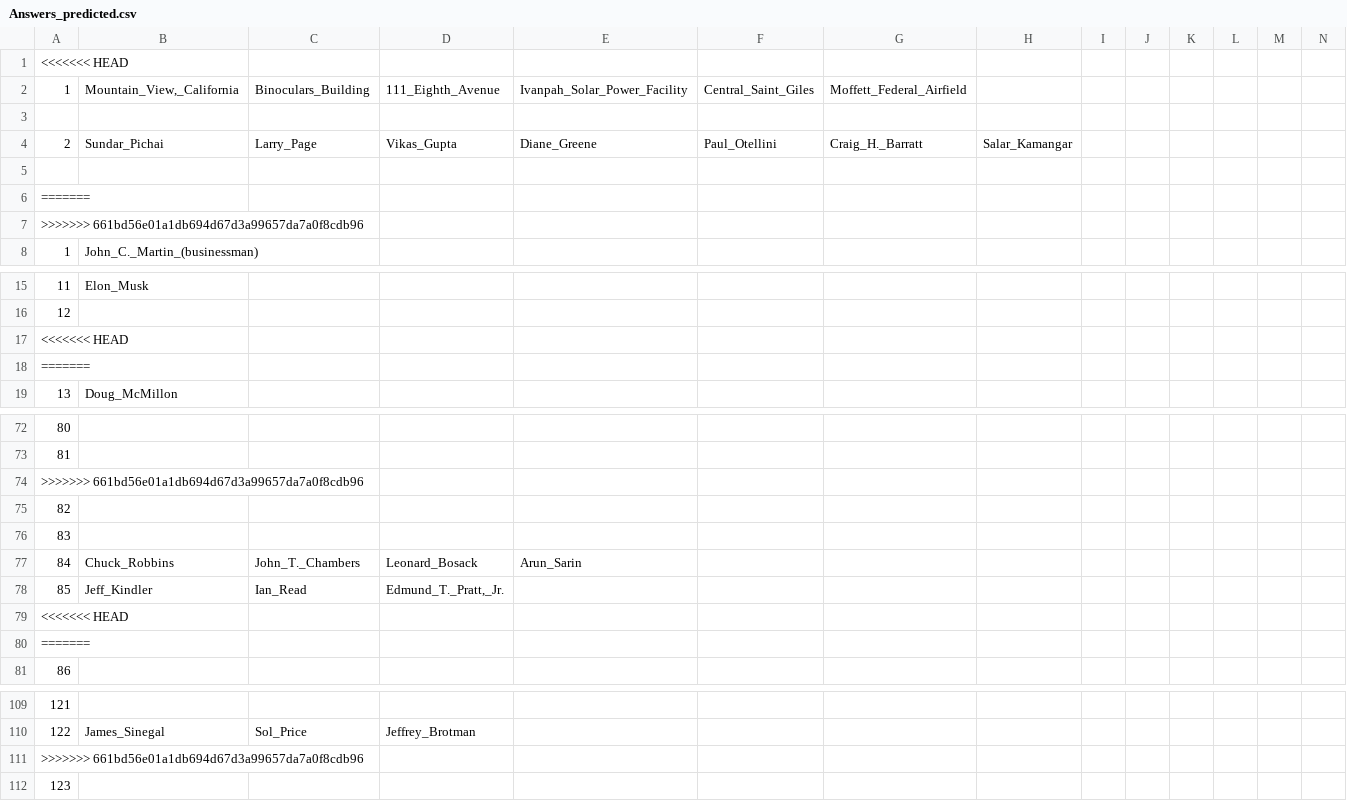
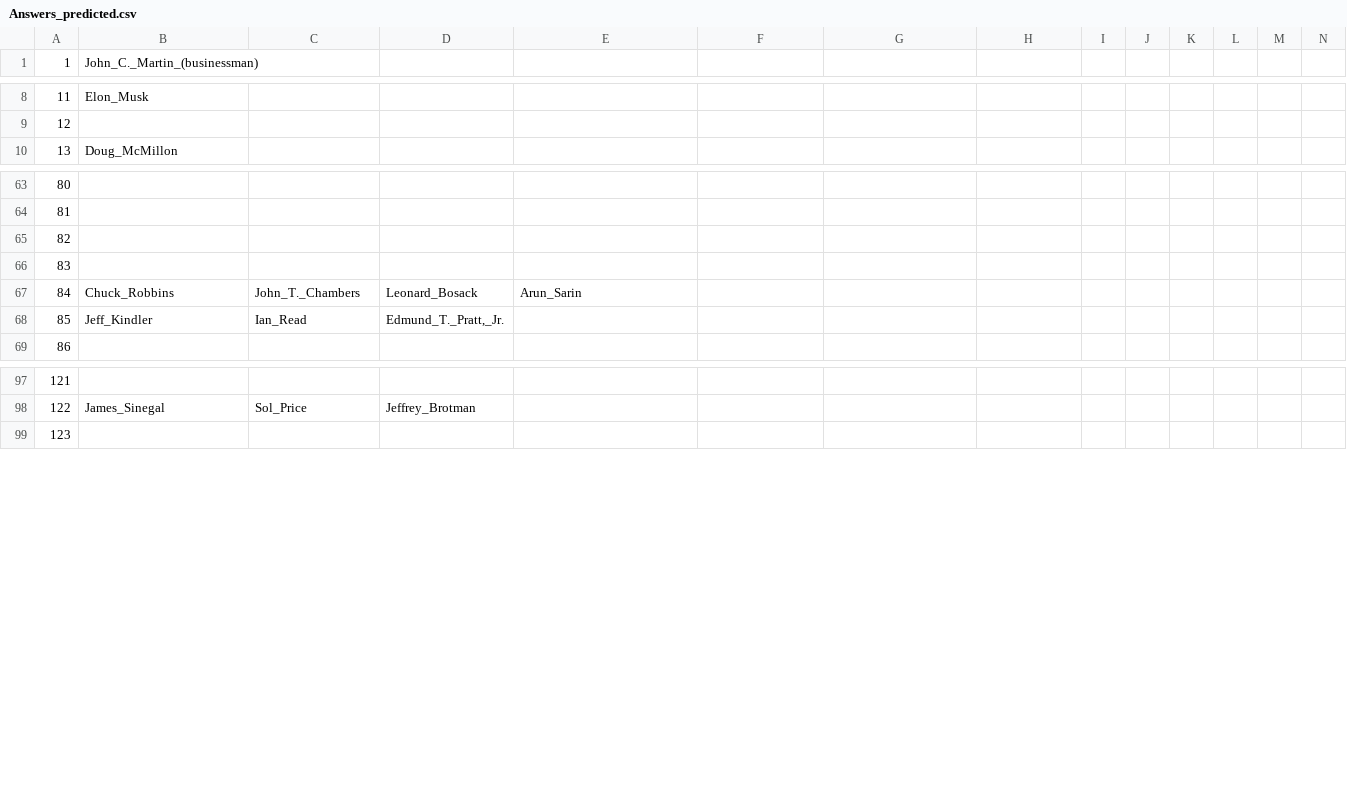
Before and after one commit to apogre/QA-system-based-on-DBpedia, a CSV file: Answers_predicted.csv, drawn as a sheet; only a part is shown, gaps mark what is left out; removed rows and columns are numbered as before the commit, all else as after; rows hold the shown columns only; the diff covers the shown part only; the diff names each change by its address in the sheet, - before the commit and + after, or states it on an @@ line.

```diff
--- a/Answers_predicted.csv
+++ b/Answers_predicted.csv
-row 1: <<<<<<< HEAD
-row 2: 1 | Mountain_View,_California | Binoculars_Building | 111_Eighth_Avenue | Ivanpah_Solar_Power_Facility | Central_Saint_Giles | Moffett_Federal_Airfield
-row 3: (empty)
-row 4: 2 | Sundar_Pichai | Larry_Page | Vikas_Gupta | Diane_Greene | Paul_Otellini | Craig_H._Barratt | Salar_Kamangar
-row 5: (empty)
-row 6: =======
-row 7: >>>>>>> 661bd56e01a1db694d67d3a99657da7a0f8cdb96
-row 17: <<<<<<< HEAD
-row 18: =======
-row 74: >>>>>>> 661bd56e01a1db694d67d3a99657da7a0f8cdb96
-row 79: <<<<<<< HEAD
-row 80: =======
-row 111: >>>>>>> 661bd56e01a1db694d67d3a99657da7a0f8cdb96
```
Also changed, not shown: 31 added rows, 1 removed row and 3 edited cells elsewhere in this file.
